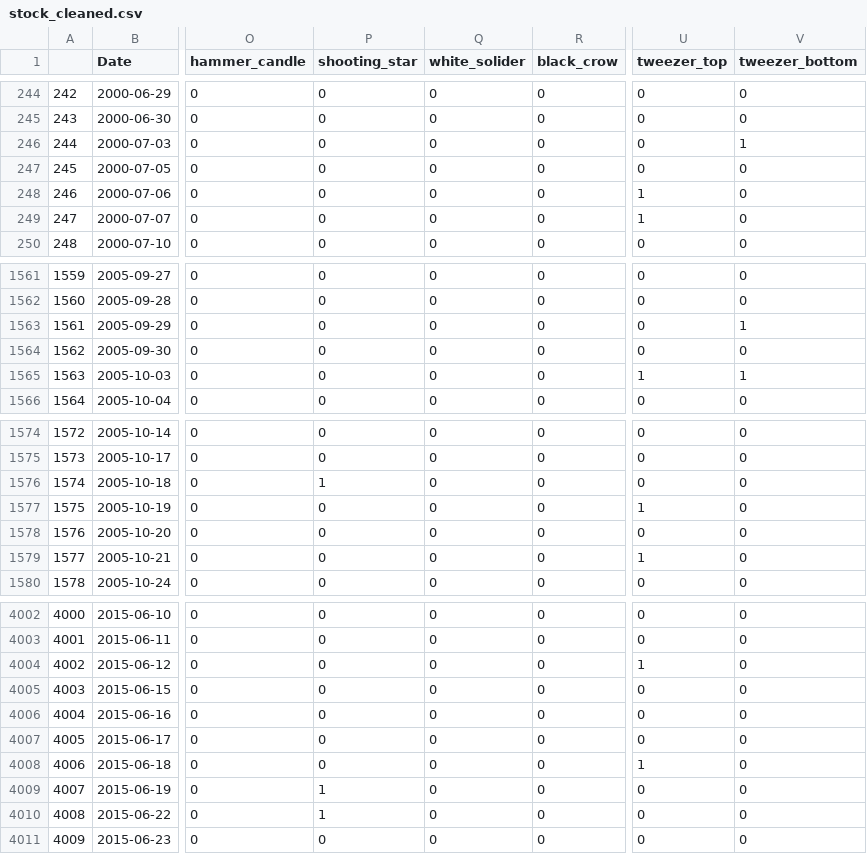
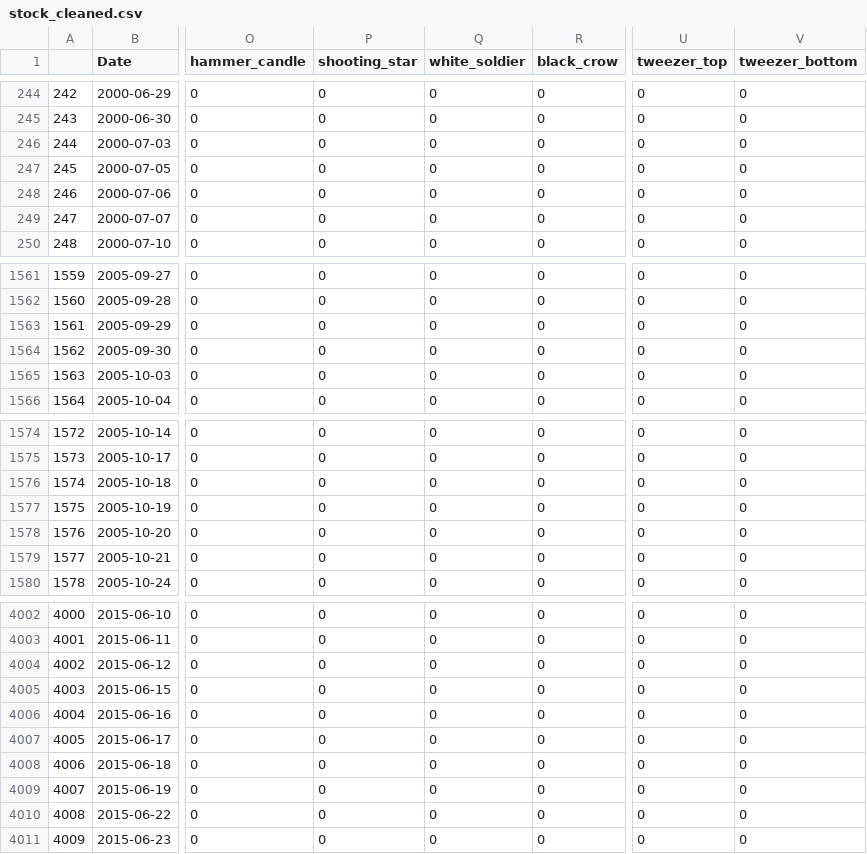
Before and after one commit to chilam27/Stock_Price_Prediction, a CSV file: stock_cleaned.csv, drawn as a sheet; only a part is shown, gaps mark what is left out; the diff covers the shown part only; the diff names each change by its address in the sheet, - before the commit and + after, or states it on an @@ line.

```diff
--- a/stock_cleaned.csv
+++ b/stock_cleaned.csv
-Q1: white_solider
+Q1: white_soldier
-V246 (tweezer_bottom): 1
+V246 (tweezer_bottom): 0
-U248:U249 (tweezer_top): 1
+U248:U249 (tweezer_top): 0
-V1563 (tweezer_bottom): 1
+V1563 (tweezer_bottom): 0
-U1565 (tweezer_top): 1
+U1565 (tweezer_top): 0
-V1565 (tweezer_bottom): 1
+V1565 (tweezer_bottom): 0
-P1576 (shooting_star): 1
+P1576 (shooting_star): 0
-U1577 (tweezer_top): 1
+U1577 (tweezer_top): 0
-U1579 (tweezer_top): 1
+U1579 (tweezer_top): 0
-U4004 (tweezer_top): 1
+U4004 (tweezer_top): 0
-U4008 (tweezer_top): 1
+U4008 (tweezer_top): 0
-P4009:P4010 (shooting_star): 1
+P4009:P4010 (shooting_star): 0
```
Also changed, not shown: 149 edited cells elsewhere in this file, 27 other files.
